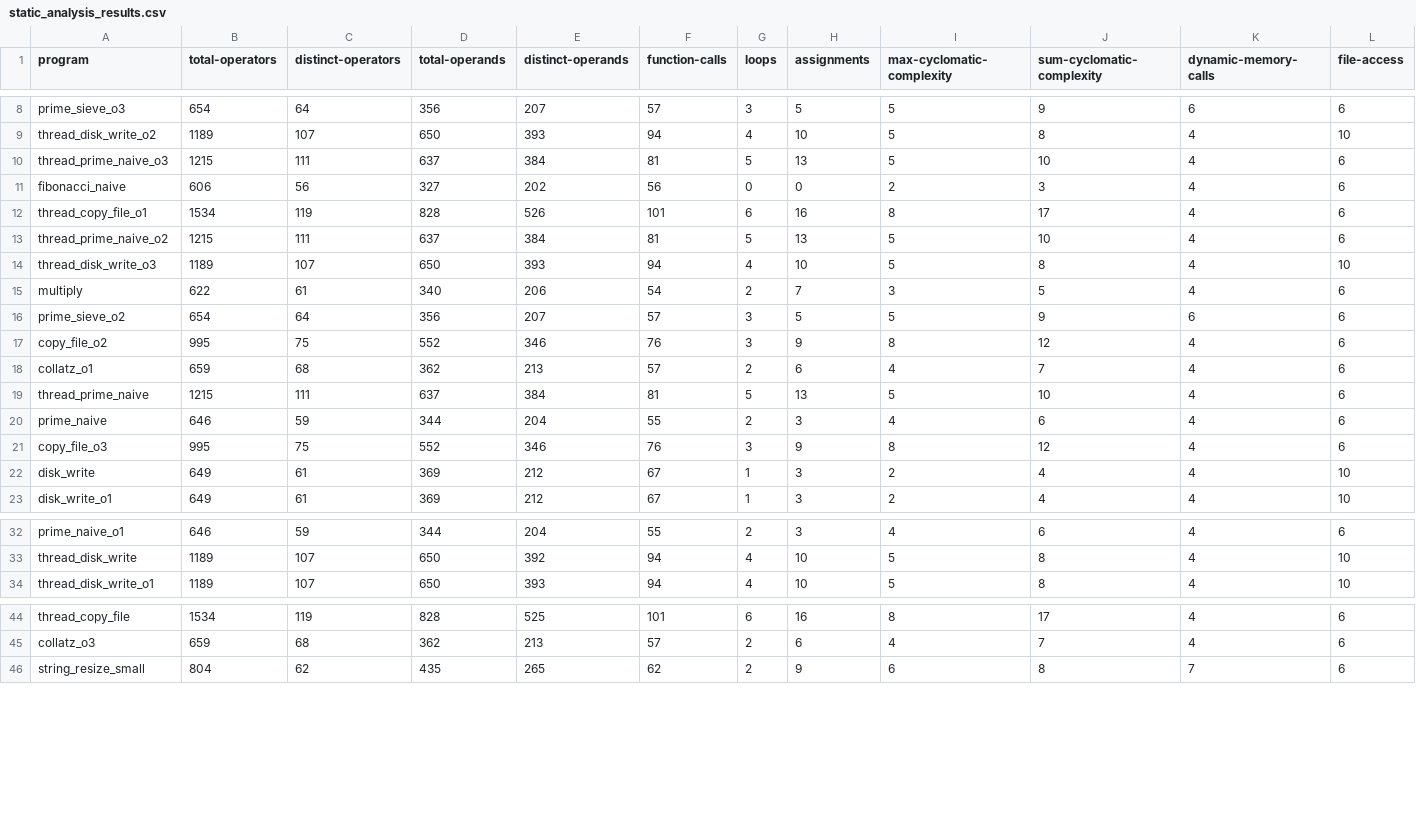
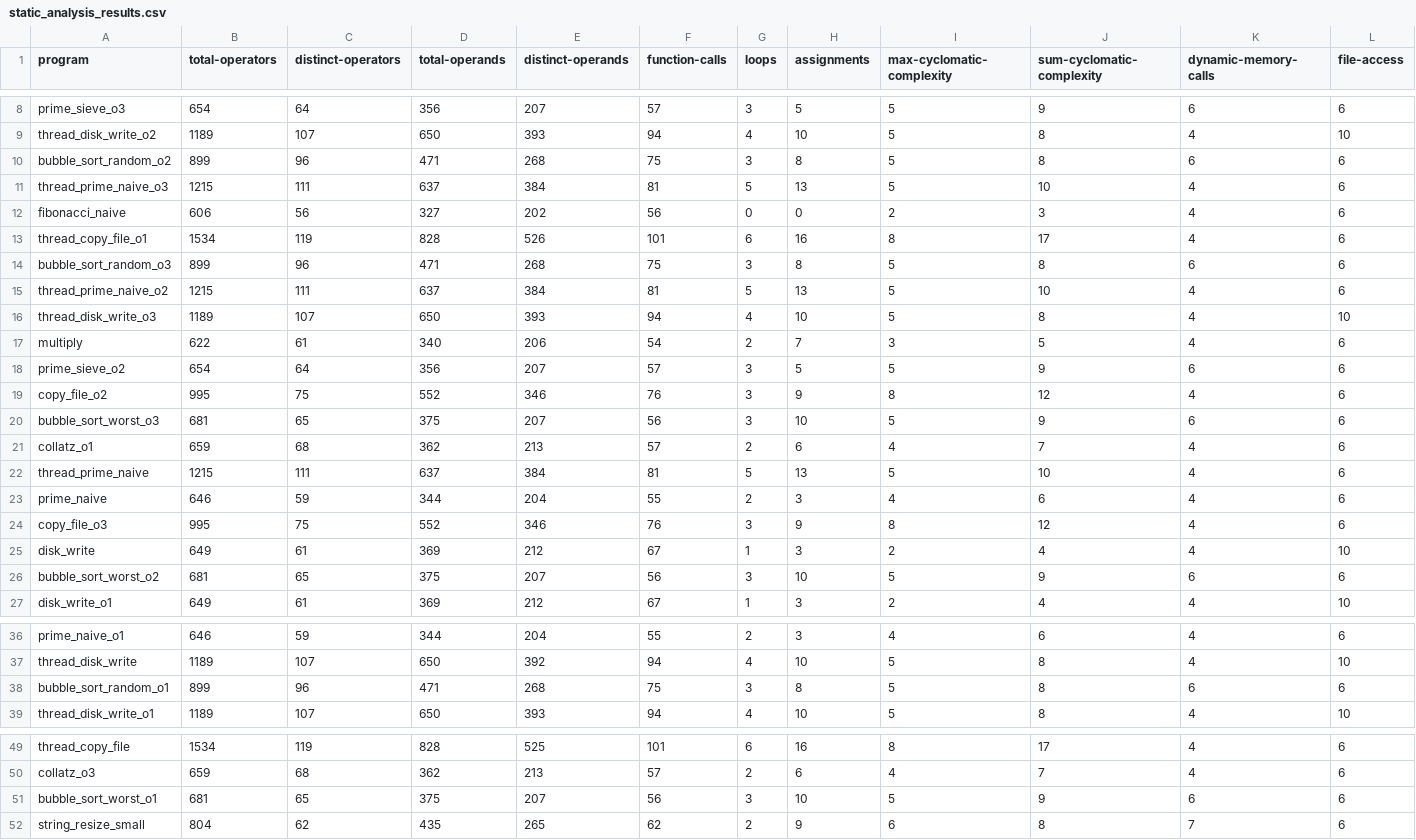
Before and after one commit to philipLutz/capstone-project, a CSV file: src/static_analysis_results.csv, drawn as a sheet; only a part is shown, gaps mark what is left out; rows hold the shown columns only; the diff names each change by its address in the sheet, - before the commit and + after, or states it on an @@ line.

```diff
--- a/src/static_analysis_results.csv
+++ b/src/static_analysis_results.csv
+row 10: bubble_sort_random_o2 | 899 | 96 | 471 | 268 | 75 | 3 | 8 | 5 | 8 | 6 | 6
+row 14: bubble_sort_random_o3 | 899 | 96 | 471 | 268 | 75 | 3 | 8 | 5 | 8 | 6 | 6
+row 20: bubble_sort_worst_o3 | 681 | 65 | 375 | 207 | 56 | 3 | 10 | 5 | 9 | 6 | 6
+row 26: bubble_sort_worst_o2 | 681 | 65 | 375 | 207 | 56 | 3 | 10 | 5 | 9 | 6 | 6
+row 38: bubble_sort_random_o1 | 899 | 96 | 471 | 268 | 75 | 3 | 8 | 5 | 8 | 6 | 6
+row 51: bubble_sort_worst_o1 | 681 | 65 | 375 | 207 | 56 | 3 | 10 | 5 | 9 | 6 | 6
```
Also changed, not shown: src/program_performance_results.csv, src/program_scores.csv, 16 other files.
